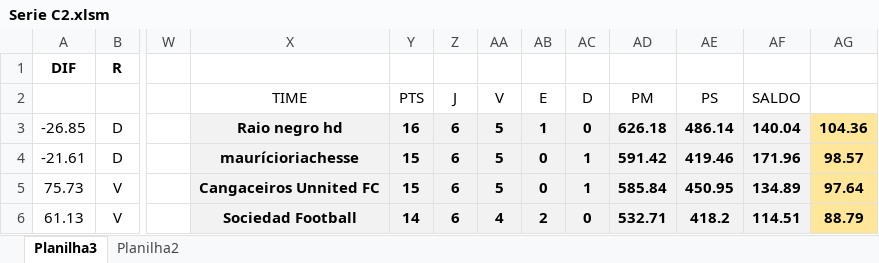
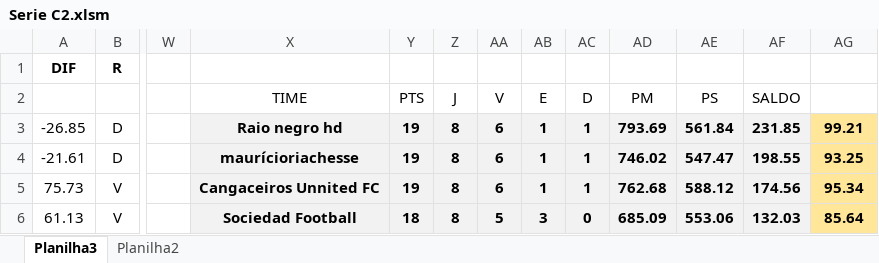
Before and after one commit to KlebersonSilva90/CampeonatoRiachenseCartolaFC, an Excel workbook: planilhas/Serie C2.xlsm, sheet Planilha3, drawn as a sheet; only a part is shown, gaps mark what is left out; values as stored, in another font and other column widths than the file's, no borders; charts and pictures and conditional formats not drawn; the diff covers the shown part only; the diff names each change by its address in the sheet, - before the commit and + after, or states it on an @@ line.

```diff
--- a/planilhas/Serie C2.xlsm (sheet Planilha3)
+++ b/planilhas/Serie C2.xlsm (sheet Planilha3)
-Y3: 16
+Y3: 19
-Z3:Z6: 6
+Z3:Z6: 8
-AA3:AA5: 5
+AA3:AA5: 6
-AC3: 0
+AC3: 1
-AD3: 626.18
+AD3: 793.69
-AE3: 486.14
+AE3: 561.84
-AF3: 140.04
+AF3: 231.85
-AG3: 104.36
+AG3: 99.21
-Y4:Y5: 15
+Y4:Y5: 19
-AB4:AB5: 0
+AB4:AB5: 1
-AD4: 591.42
+AD4: 746.02
-AE4: 419.46
+AE4: 547.47
-AF4: 171.96
+AF4: 198.55
-AG4: 98.57
+AG4: 93.25
-AD5: 585.84
+AD5: 762.68
-AE5: 450.95
+AE5: 588.12
-AF5: 134.89
+AF5: 174.56
-AG5: 97.64
+AG5: 95.34
-Y6: 14
+Y6: 18
-AA6: 4
+AA6: 5
-AB6: 2
+AB6: 3
-AD6: 532.71
+AD6: 685.09
-AE6: 418.2
+AE6: 553.06
-AF6: 114.51
+AF6: 132.03
-AG6: 88.79
+AG6: 85.64
```
Also changed, not shown: 42 added rows, 42 removed rows and 124 edited cells elsewhere in this sheet, sheet Planilha2, charts or pictures, planilhas/Serie A2.xlsm, planilhas/Serie B2.xlsm, 7 other files.
